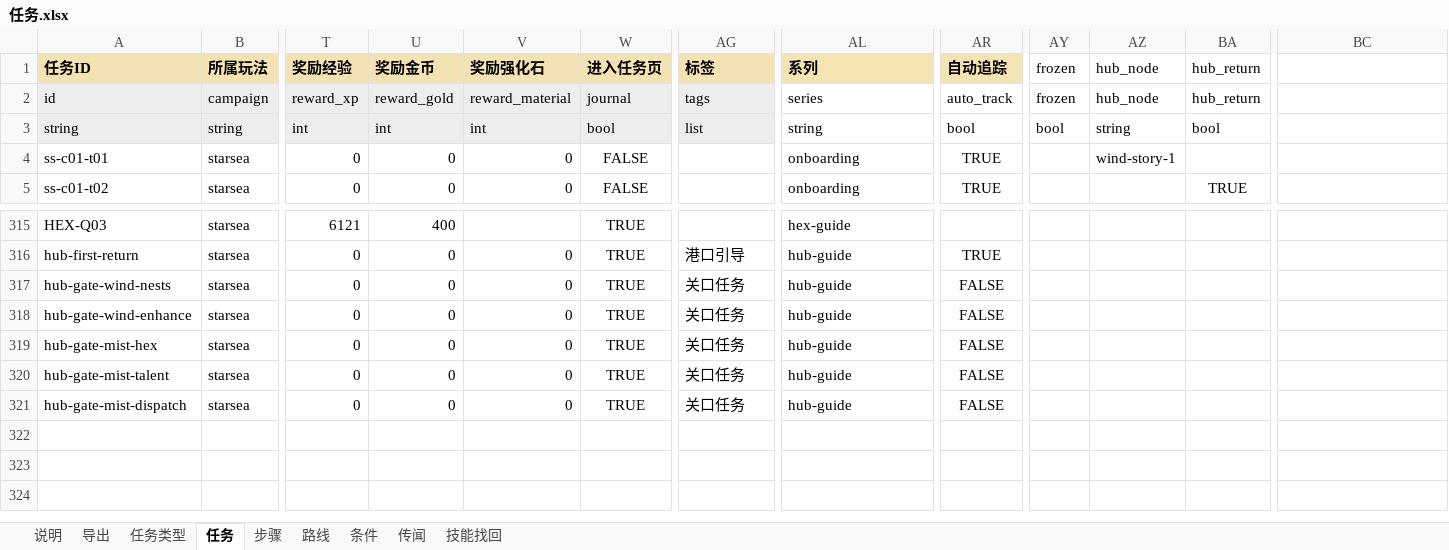
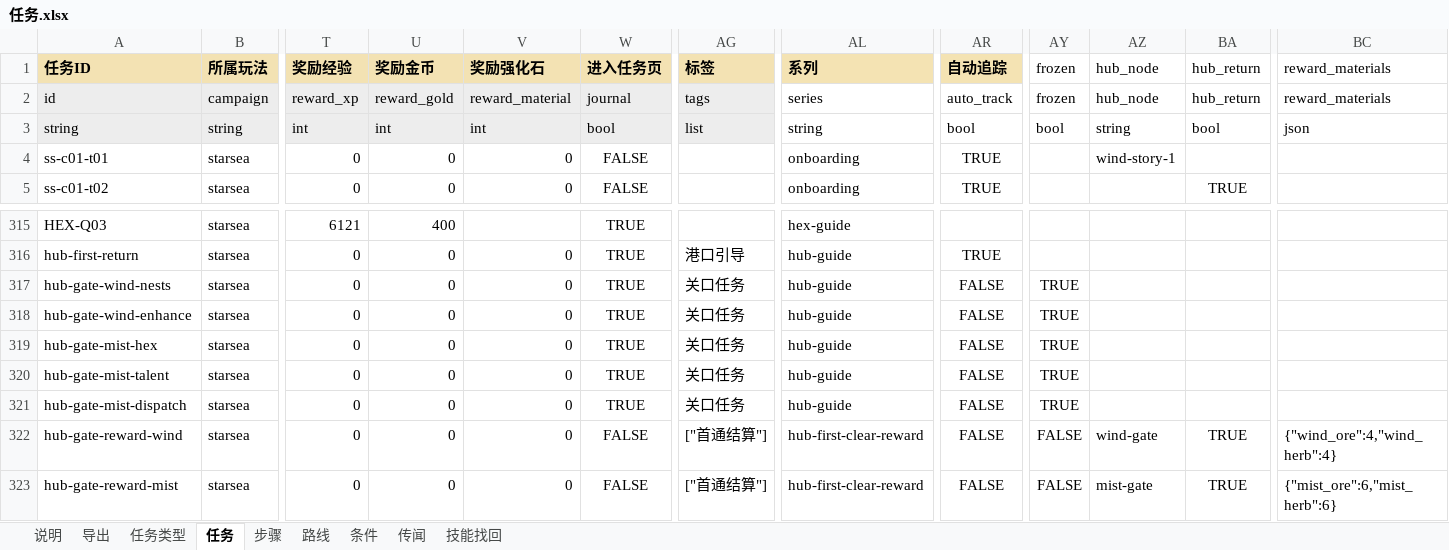
Before and after one commit to chengwancong/webgame, an Excel workbook: open-world/config/excel/任务.xlsx, sheet 任务, drawn as a sheet; only a part is shown, gaps mark what is left out; values as stored, in another font and other column widths than the file's, no borders; rows hold the shown columns only; the diff names each change by its address in the sheet, - before the commit and + after, or states it on an @@ line.

```diff
--- a/open-world/config/excel/任务.xlsx (sheet 任务)
+++ b/open-world/config/excel/任务.xlsx (sheet 任务)
-BC1: (empty)
+BC1: reward_materials
-BC2 (reward_materials): (empty)
+BC2 (reward_materials): reward_materials
-BC3 (reward_materials): (empty)
+BC3 (reward_materials): json
-AY317:AY321 (frozen): (empty)
+AY317:AY321 (frozen): TRUE
+row 322: hub-gate-reward-wind | starsea | 0 | 0 | 0 | FALSE | ["首通结算"] | hub-first-clear-reward | FALSE | FALSE | wind-gate | TRUE | {"wind_ore":4,"wind_herb":4}
+row 323: hub-gate-reward-mist | starsea | 0 | 0 | 0 | FALSE | ["首通结算"] | hub-first-clear-reward | FALSE | FALSE | mist-gate | TRUE | {"mist_ore":6,"mist_herb":6}
```
Also changed, not shown: sheet 步骤, 54 other files.
